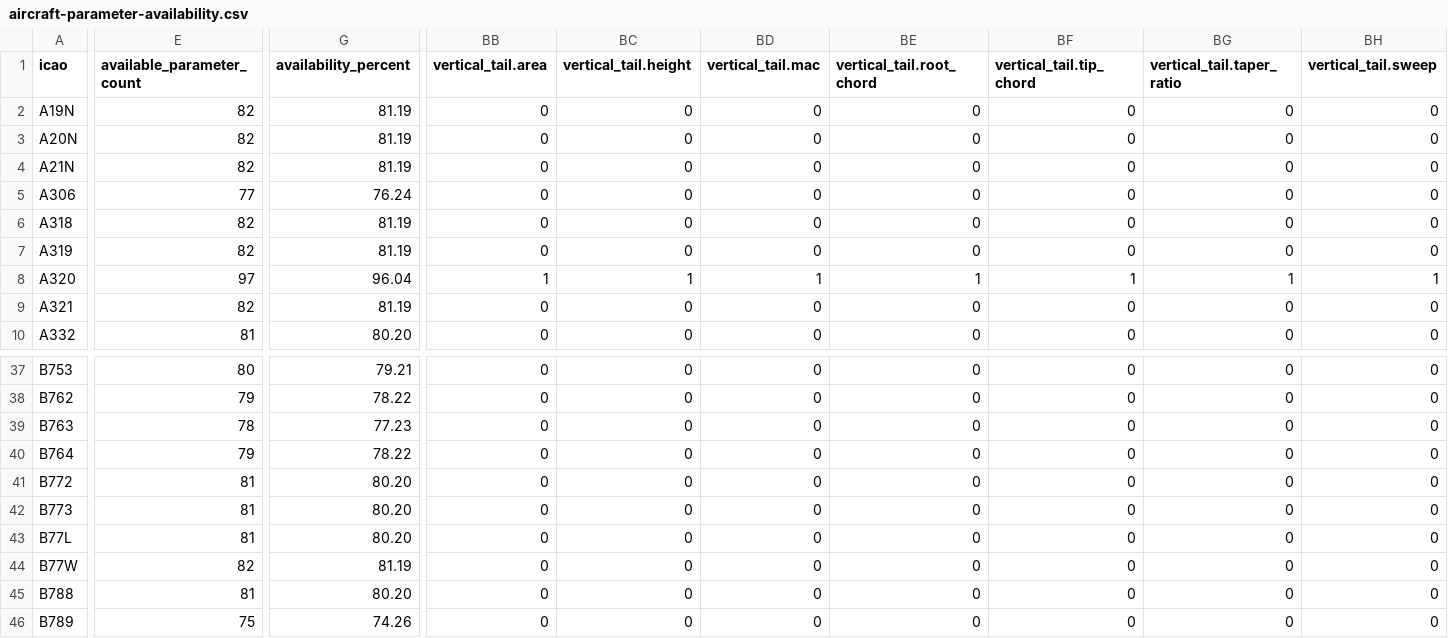
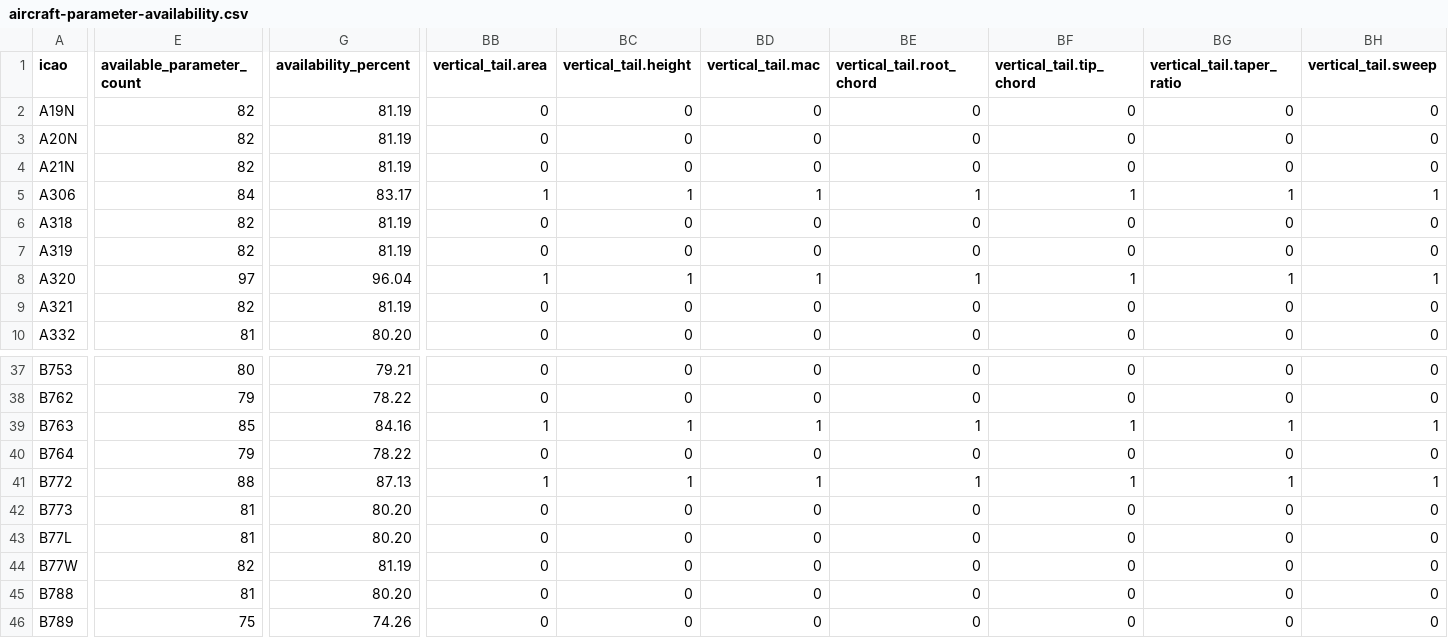
Before and after one commit to open-aviation/aerox, a CSV file: src/aerox/data/aircraft/aircraft-parameter-availability.csv, drawn as a sheet; only a part is shown, gaps mark what is left out; the diff covers the shown part only; the diff names each change by its address in the sheet, - before the commit and + after, or states it on an @@ line.

Commit message:
Correct fuselage length and vertical tail geometry for seven transports

```diff
--- a/src/aerox/data/aircraft/aircraft-parameter-availability.csv
+++ b/src/aerox/data/aircraft/aircraft-parameter-availability.csv
-E5 (available_parameter_count): 77
+E5 (available_parameter_count): 84
-G5 (availability_percent): 76.24
+G5 (availability_percent): 83.17
-BB5 (vertical_tail.area): 0
+BB5 (vertical_tail.area): 1
-BC5 (vertical_tail.height): 0
+BC5 (vertical_tail.height): 1
-BD5 (vertical_tail.mac): 0
+BD5 (vertical_tail.mac): 1
-BE5 (vertical_tail.root_chord): 0
+BE5 (vertical_tail.root_chord): 1
-BF5 (vertical_tail.tip_chord): 0
+BF5 (vertical_tail.tip_chord): 1
-BG5 (vertical_tail.taper_ratio): 0
+BG5 (vertical_tail.taper_ratio): 1
-BH5 (vertical_tail.sweep): 0
+BH5 (vertical_tail.sweep): 1
-E39 (available_parameter_count): 78
+E39 (available_parameter_count): 85
-G39 (availability_percent): 77.23
+G39 (availability_percent): 84.16
-BB39 (vertical_tail.area): 0
+BB39 (vertical_tail.area): 1
-BC39 (vertical_tail.height): 0
+BC39 (vertical_tail.height): 1
-BD39 (vertical_tail.mac): 0
+BD39 (vertical_tail.mac): 1
-BE39 (vertical_tail.root_chord): 0
+BE39 (vertical_tail.root_chord): 1
-BF39 (vertical_tail.tip_chord): 0
+BF39 (vertical_tail.tip_chord): 1
-BG39 (vertical_tail.taper_ratio): 0
+BG39 (vertical_tail.taper_ratio): 1
-BH39 (vertical_tail.sweep): 0
+BH39 (vertical_tail.sweep): 1
-E41 (available_parameter_count): 81
+E41 (available_parameter_count): 88
-G41 (availability_percent): 80.20
+G41 (availability_percent): 87.13
-BB41 (vertical_tail.area): 0
+BB41 (vertical_tail.area): 1
-BC41 (vertical_tail.height): 0
+BC41 (vertical_tail.height): 1
-BD41 (vertical_tail.mac): 0
+BD41 (vertical_tail.mac): 1
-BE41 (vertical_tail.root_chord): 0
+BE41 (vertical_tail.root_chord): 1
-BF41 (vertical_tail.tip_chord): 0
+BF41 (vertical_tail.tip_chord): 1
-BG41 (vertical_tail.taper_ratio): 0
+BG41 (vertical_tail.taper_ratio): 1
-BH41 (vertical_tail.sweep): 0
+BH41 (vertical_tail.sweep): 1
```
Also changed, not shown: 42 edited cells elsewhere in this file, 14 other files.
